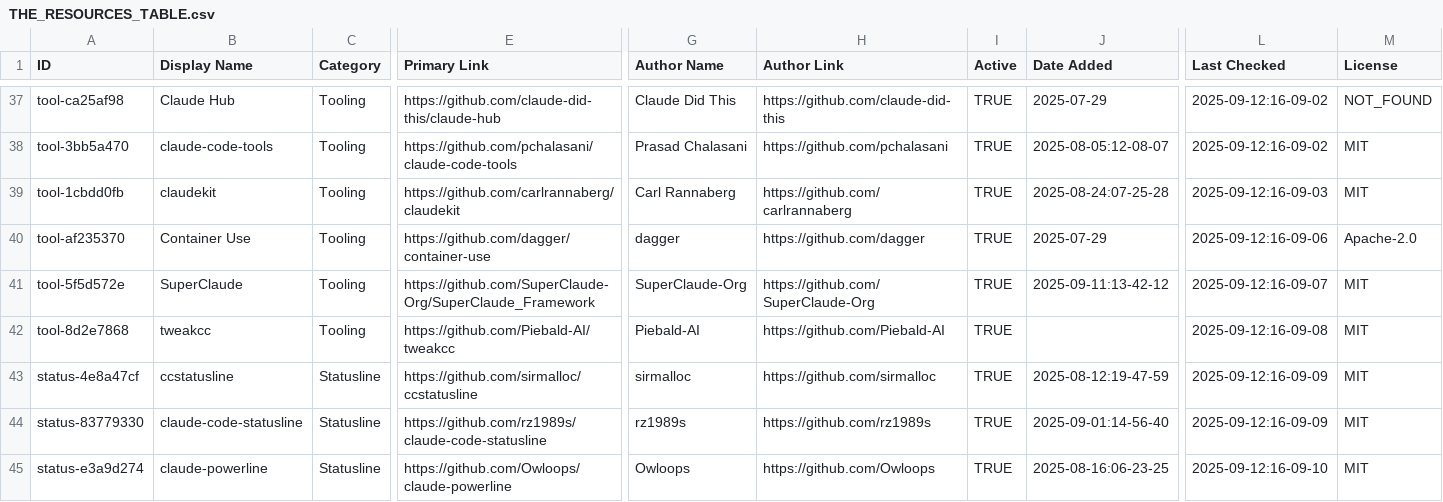
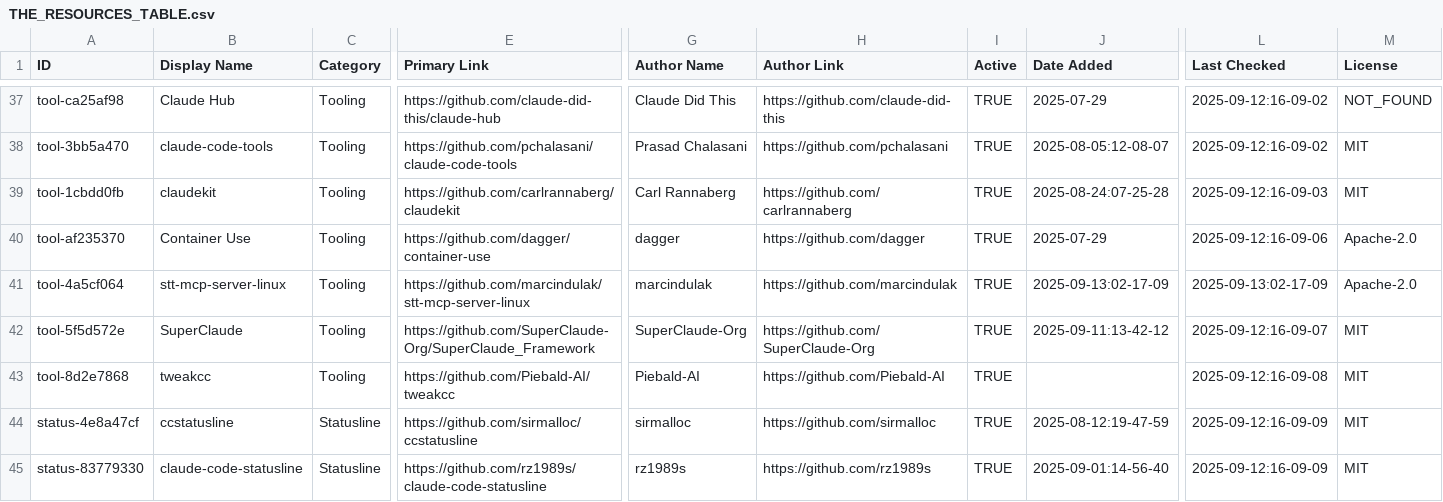
Before and after one commit to thedotmack/awesome-claude-code, a CSV file: THE_RESOURCES_TABLE.csv, drawn as a sheet; only a part is shown, gaps mark what is left out; the shorter side is filled out with more unchanged rows; rows hold the shown columns only; the diff names each change by its address in the sheet, - before the commit and + after, or states it on an @@ line.

```diff
--- a/THE_RESOURCES_TABLE.csv
+++ b/THE_RESOURCES_TABLE.csv
+row 41: tool-4a5cf064 | stt-mcp-server-linux | Tooling | https://github.com/marcindulak/stt-mcp-server-linux | marcindulak | https://github.com/marcindulak | TRUE | 2025-09-13:02-17-09 | 2025-09-13:02-17-09 | Apache-2.0
```
Also changed, not shown: 1 other file.
